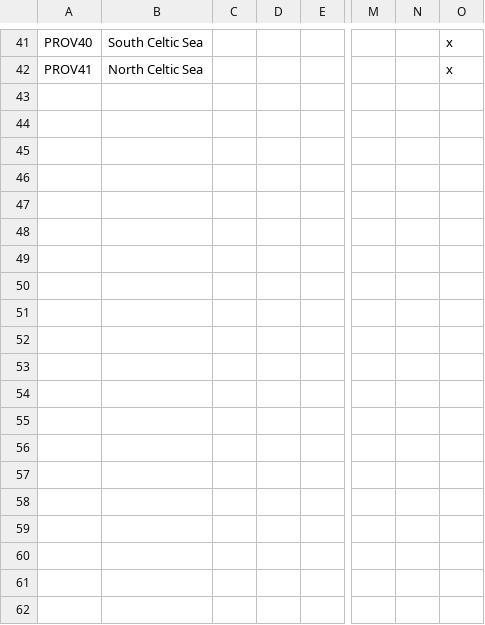
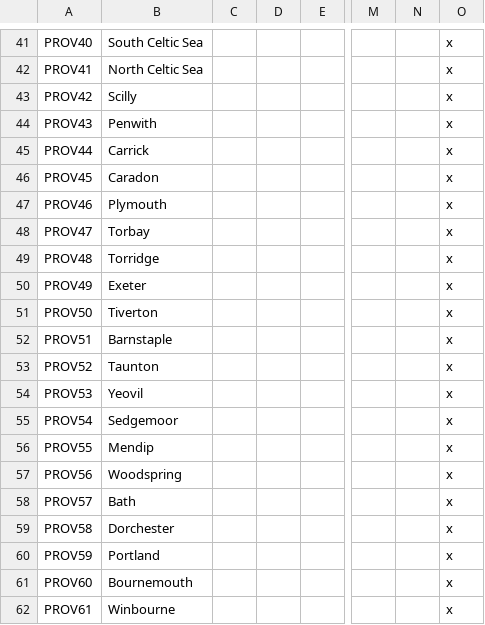
Before and after one commit to SouthernEmperor/mists, a CSV file: Mists of Avalon/localisation/provinces.csv, drawn as a sheet; only a part is shown, gaps mark what is left out; rows hold the shown columns only; the diff covers the shown part only; the diff names each change by its address in the sheet, - before the commit and + after, or states it on an @@ line.

Commit message:
England provinces part 1
Cornwall, Devon, Somerset, Dorset, Wiltshire, Hampshire, Berkshire

```diff
--- a/Mists of Avalon/localisation/provinces.csv
+++ b/Mists of Avalon/localisation/provinces.csv
+row 43: PROV42 | Scilly |  |  |  |  |  | x
+row 44: PROV43 | Penwith |  |  |  |  |  | x
+row 45: PROV44 | Carrick |  |  |  |  |  | x
+row 46: PROV45 | Caradon |  |  |  |  |  | x
+row 47: PROV46 | Plymouth |  |  |  |  |  | x
+row 48: PROV47 | Torbay |  |  |  |  |  | x
+row 49: PROV48 | Torridge |  |  |  |  |  | x
+row 50: PROV49 | Exeter |  |  |  |  |  | x
+row 51: PROV50 | Tiverton |  |  |  |  |  | x
+row 52: PROV51 | Barnstaple |  |  |  |  |  | x
+row 53: PROV52 | Taunton |  |  |  |  |  | x
+row 54: PROV53 | Yeovil |  |  |  |  |  | x
+row 55: PROV54 | Sedgemoor |  |  |  |  |  | x
+row 56: PROV55 | Mendip |  |  |  |  |  | x
+row 57: PROV56 | Woodspring |  |  |  |  |  | x
+row 58: PROV57 | Bath |  |  |  |  |  | x
+row 59: PROV58 | Dorchester |  |  |  |  |  | x
+row 60: PROV59 | Portland |  |  |  |  |  | x
+row 61: PROV60 | Bournemouth |  |  |  |  |  | x
+row 62: PROV61 | Winbourne |  |  |  |  |  | x
```
Also changed, not shown: 19 added rows elsewhere in this file, Mists of Avalon/map/definition.csv, 2 other files.
